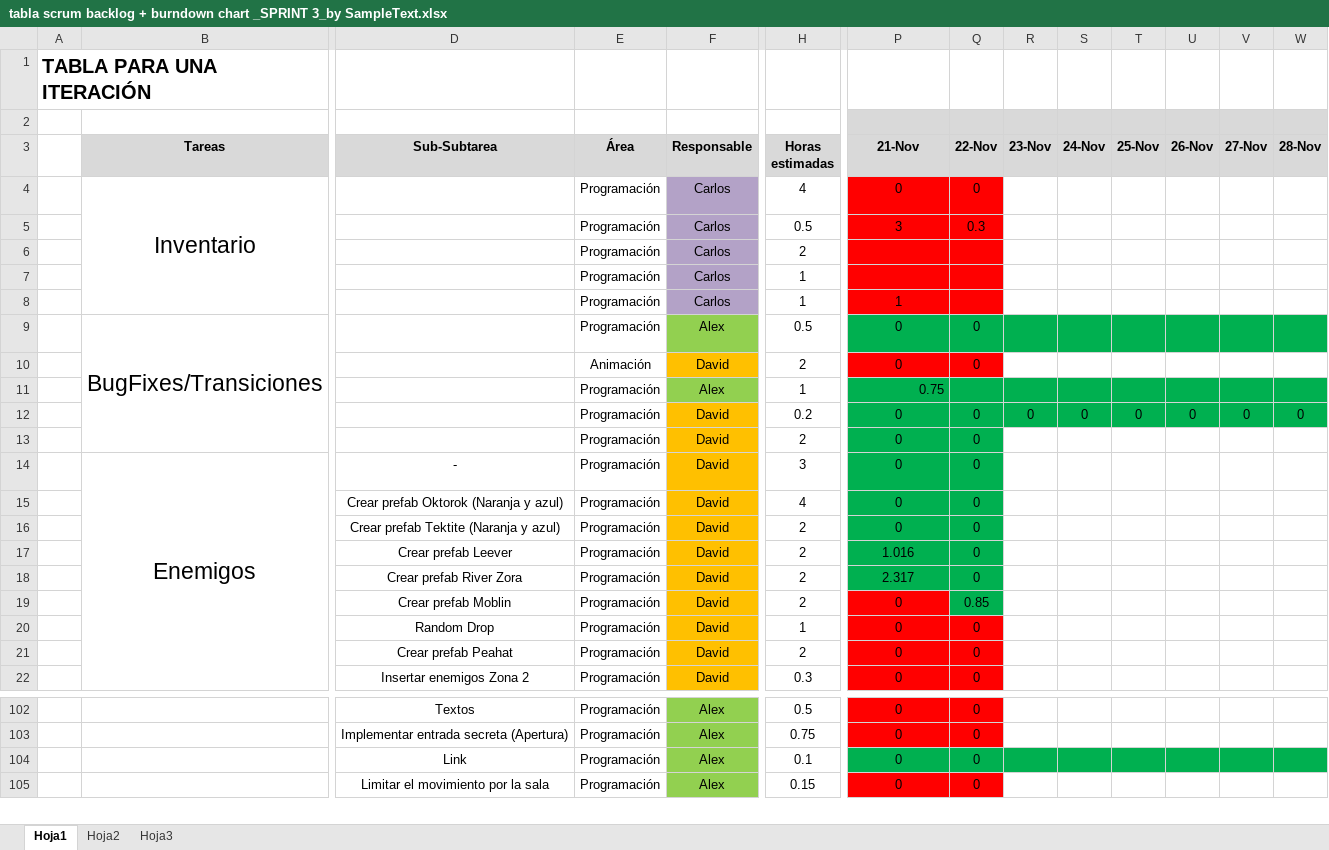
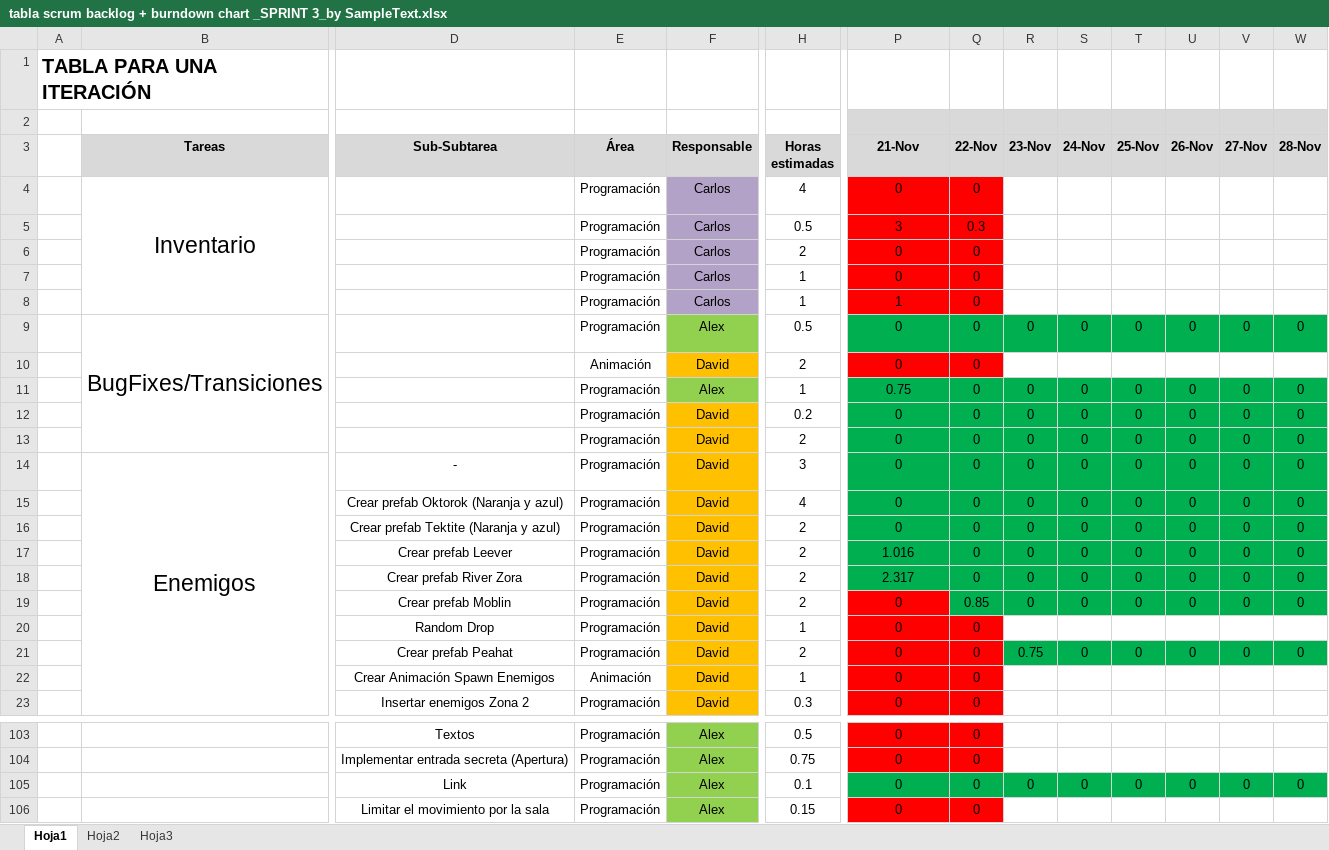
Before and after one commit to devildrake/MAP_LegendOfRadev, an Excel workbook: tabla scrum backlog + burndown chart _SPRINT 3_by SampleText.xlsx, sheet Hoja1, drawn as a sheet; only a part is shown, gaps mark what is left out; values as stored, in another font and other column widths than the file's, no borders; charts and pictures not drawn; addresses are those after the commit; rows hold the shown columns only; the diff covers the shown part only; the diff names each change by its address in the sheet, - before the commit and + after, or states it on an @@ line.

Commit message:
Actualizado Excel, ahora los oktorok tambien se mueven de forma random (Podría arreglarles el posible problema de que se queden quietos tambien, es rapido)

```diff
--- a/tabla scrum backlog + burndown chart _SPRINT 3_by SampleText.xlsx (sheet Hoja1)
+++ b/tabla scrum backlog + burndown chart _SPRINT 3_by SampleText.xlsx (sheet Hoja1)
-P6:P7 (21-Nov): (empty)
+P6:P7 (21-Nov): 0
-Q6:Q8 (22-Nov): (empty)
+Q6:Q8 (22-Nov): 0
-R9 (23-Nov): (empty)
+R9 (23-Nov): 0
-S9 (24-Nov): (empty)
+S9 (24-Nov): 0
-T9 (25-Nov): (empty)
+T9 (25-Nov): 0
-U9 (26-Nov): (empty)
+U9 (26-Nov): 0
-V9 (27-Nov): (empty)
+V9 (27-Nov): 0
-W9 (28-Nov): (empty)
+W9 (28-Nov): 0
-P11 alignment: right
+P11 alignment: center
-Q11 (22-Nov): (empty)
+Q11 (22-Nov): 0
-R11 (23-Nov): (empty)
+R11 (23-Nov): 0
-S11 (24-Nov): (empty)
+S11 (24-Nov): 0
-T11 (25-Nov): (empty)
+T11 (25-Nov): 0
-U11 (26-Nov): (empty)
+U11 (26-Nov): 0
-V11 (27-Nov): (empty)
+V11 (27-Nov): 0
-W11 (28-Nov): (empty)
+W11 (28-Nov): 0
-R13:R19 (23-Nov): (empty)
+R13:R19 (23-Nov): 0
-R13:W19 fill: none
+R13:W19 fill: #00B050
-S13:S19 (24-Nov): (empty)
+S13:S19 (24-Nov): 0
-T13:T19 (25-Nov): (empty)
+T13:T19 (25-Nov): 0
-U13:U19 (26-Nov): (empty)
+U13:U19 (26-Nov): 0
-V13:V19 (27-Nov): (empty)
+V13:V19 (27-Nov): 0
-W13:W19 (28-Nov): (empty)
+W13:W19 (28-Nov): 0
+row 21:  |  | Crear prefab Peahat | Programación | David | 2 | 0 | 0 | 0.75 | 0 | 0 | 0 | 0 | 0
-D22 (Sub-Subtarea): Crear prefab Peahat
+D22 (Sub-Subtarea): Crear Animación Spawn Enemigos
-E22 (Área): Programación
+E22 (Área): Animación
-H22 (Horas estimadas): 2
+H22 (Horas estimadas): 1
-R105 (23-Nov): (empty)
+R105 (23-Nov): 0
-S105 (24-Nov): (empty)
+S105 (24-Nov): 0
-T105 (25-Nov): (empty)
+T105 (25-Nov): 0
-U105 (26-Nov): (empty)
+U105 (26-Nov): 0
-V105 (27-Nov): (empty)
+V105 (27-Nov): 0
-W105 (28-Nov): (empty)
+W105 (28-Nov): 0
```
Also changed, not shown: 1 added row, 1 removed row, 111 edited cells and cell formats elsewhere in this sheet, formulas that keep their value, charts or pictures, 2 other files.
